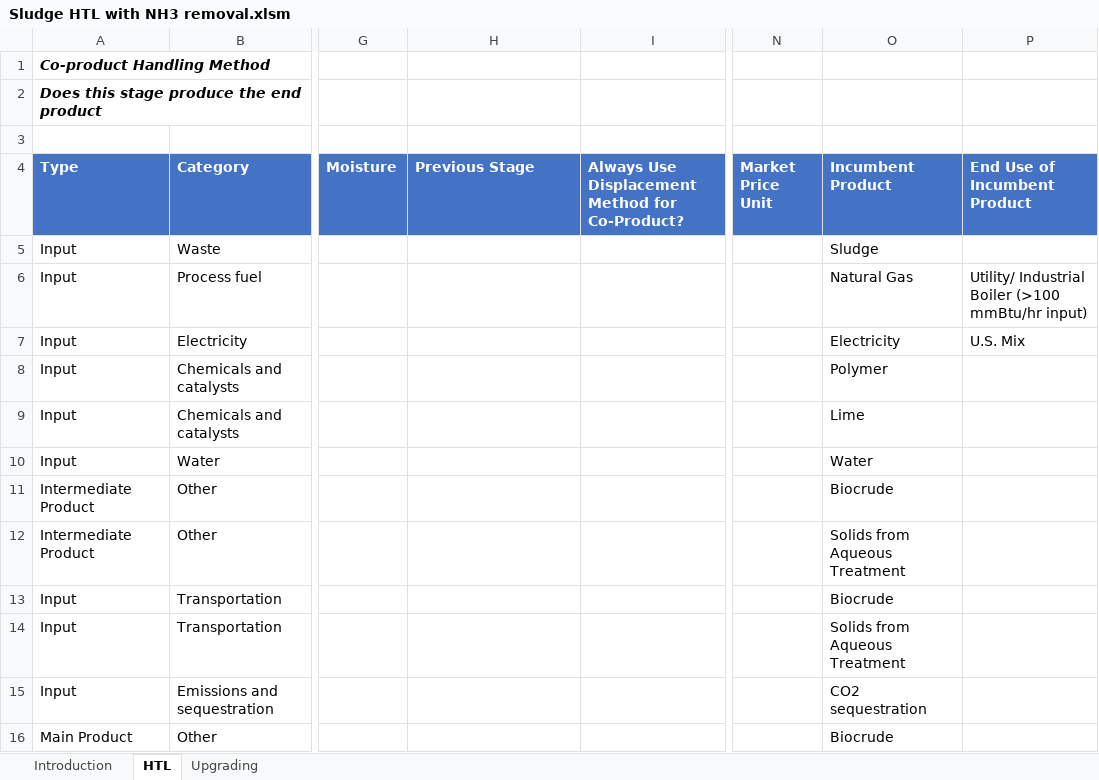
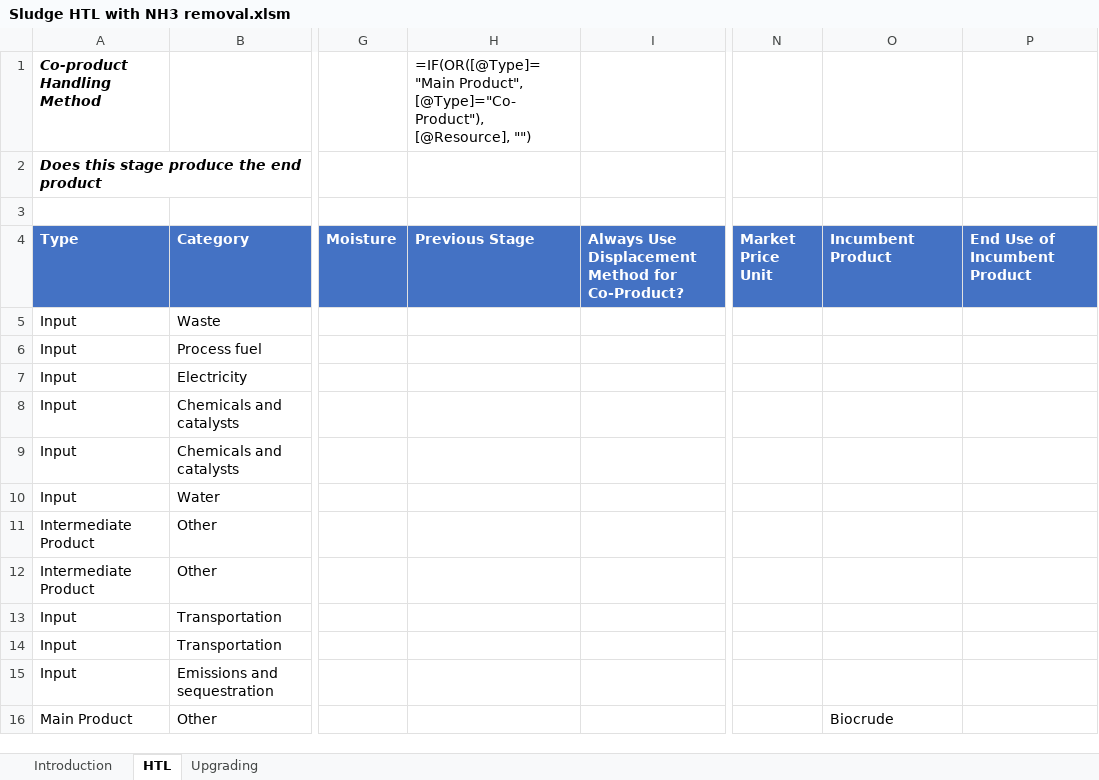
Before and after one commit to olw0905/Interactive-SCSA_Dash, an Excel workbook: static/Sludge HTL with NH3 removal.xlsm, sheet HTL, drawn as a sheet; only a part is shown, gaps mark what is left out; values as stored, in another font and other column widths than the file's, no borders; charts and pictures and table styles not drawn; the diff names each change by its address in the sheet, - before the commit and + after, or states it on an @@ line.

Commit message:
Fixed issues in the excel files

```diff
--- a/static/Sludge HTL with NH3 removal.xlsm (sheet HTL)
+++ b/static/Sludge HTL with NH3 removal.xlsm (sheet HTL)
-H1 (Previous Stage): (empty)
+H1 (Previous Stage): =IF(OR([@Type]="Main Product", [@Type]="Co-Product"), [@Resource], "")
-O5 (Incumbent Product): Sludge
+O5 (Incumbent Product): (empty)
-O6 (Incumbent Product): Natural Gas
+O6 (Incumbent Product): (empty)
-P6 (End Use of Incumbent Product): Utility/ Industrial Boiler (>100 mmBtu/hr input)
+P6 (End Use of Incumbent Product): (empty)
-O7 (Incumbent Product): Electricity
+O7 (Incumbent Product): (empty)
-P7 (End Use of Incumbent Product): U.S. Mix
+P7 (End Use of Incumbent Product): (empty)
-O8 (Incumbent Product): Polymer
+O8 (Incumbent Product): (empty)
-O9 (Incumbent Product): Lime
+O9 (Incumbent Product): (empty)
-O10 (Incumbent Product): Water
+O10 (Incumbent Product): (empty)
-O11 (Incumbent Product): Biocrude
+O11 (Incumbent Product): (empty)
-O12 (Incumbent Product): Solids from Aqueous Treatment
+O12 (Incumbent Product): (empty)
-O13 (Incumbent Product): Biocrude
+O13 (Incumbent Product): (empty)
-O14 (Incumbent Product): Solids from Aqueous Treatment
+O14 (Incumbent Product): (empty)
-O15 (Incumbent Product): CO2 sequestration
+O15 (Incumbent Product): (empty)
```
Also changed, not shown: sheet Upgrading, charts or pictures, static/Biochemical conversion via Acids.xlsm, static/Biochemical conversion via BDO.xlsm, 2 other files.
